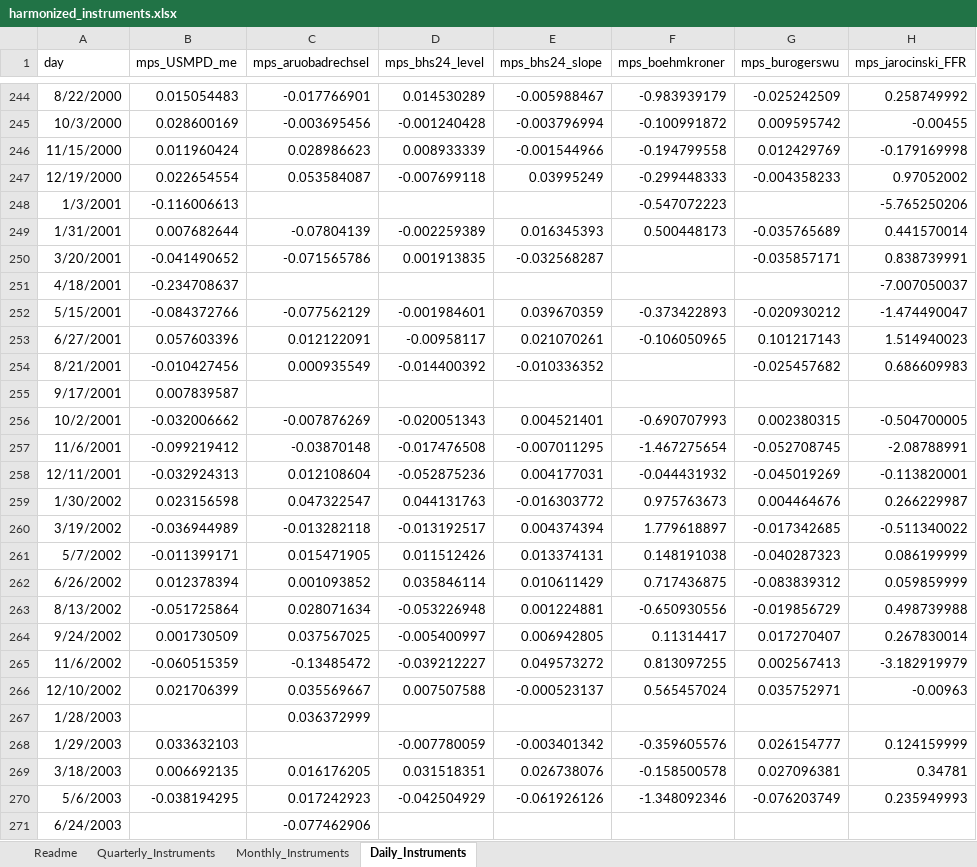
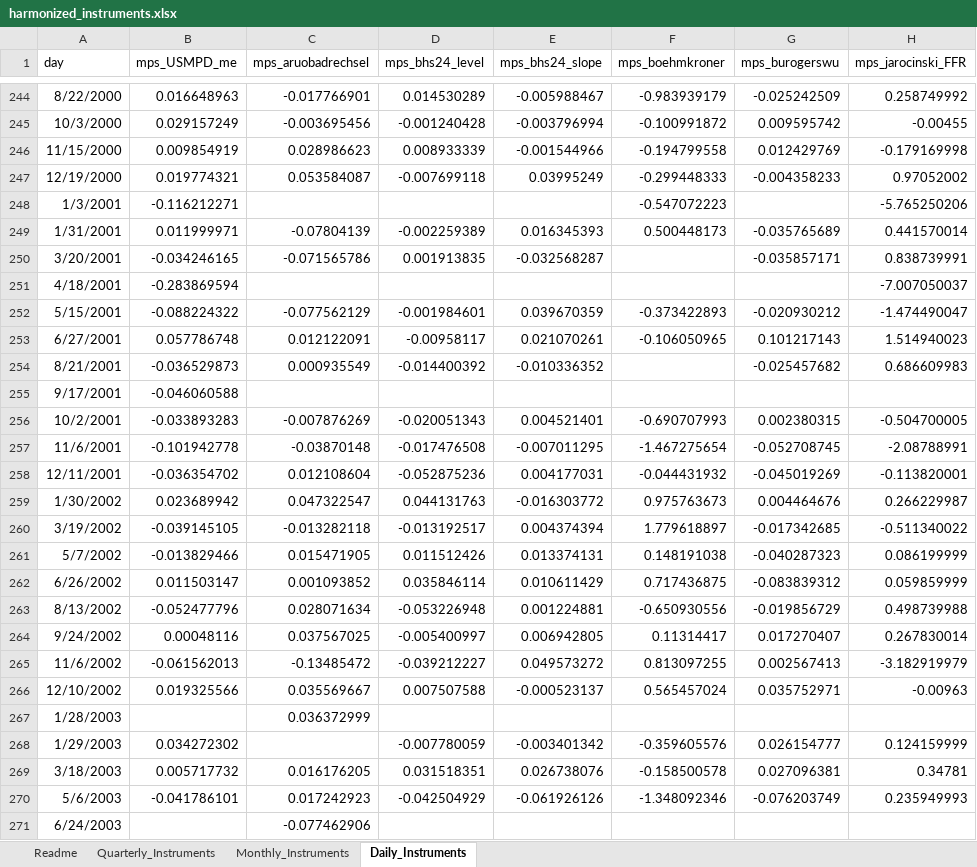
Before and after one commit to jonathanjadams/structuralshocks, an Excel workbook: harmonized_instruments.xlsx, sheet Daily_Instruments, drawn as a sheet; only a part is shown, gaps mark what is left out; values as stored, in another font and other column widths than the file's, no borders; the diff covers the shown part only; the diff names each change by its address in the sheet, - before the commit and + after, or states it on an @@ line.

Commit message:
Update harmonized_instruments.xlsx
v 4.12, added GHKL transfer shocks, updated USMPD shocks

```diff
--- a/harmonized_instruments.xlsx (sheet Daily_Instruments)
+++ b/harmonized_instruments.xlsx (sheet Daily_Instruments)
-B244 (mps_USMPD_me): 0.015054483
+B244 (mps_USMPD_me): 0.016648963
-B245 (mps_USMPD_me): 0.028600169
+B245 (mps_USMPD_me): 0.029157249
-B246 (mps_USMPD_me): 0.011960424
+B246 (mps_USMPD_me): 0.009854919
-B247 (mps_USMPD_me): 0.022654554
+B247 (mps_USMPD_me): 0.019774321
-B248 (mps_USMPD_me): -0.116006613
+B248 (mps_USMPD_me): -0.116212271
-B249 (mps_USMPD_me): 0.007682644
+B249 (mps_USMPD_me): 0.011999971
-B250 (mps_USMPD_me): -0.041490652
+B250 (mps_USMPD_me): -0.034246165
-B251 (mps_USMPD_me): -0.234708637
+B251 (mps_USMPD_me): -0.283869594
-B252 (mps_USMPD_me): -0.084372766
+B252 (mps_USMPD_me): -0.088224322
-B253 (mps_USMPD_me): 0.057603396
+B253 (mps_USMPD_me): 0.057786748
-B254 (mps_USMPD_me): -0.010427456
+B254 (mps_USMPD_me): -0.036529873
-B255 (mps_USMPD_me): 0.007839587
+B255 (mps_USMPD_me): -0.046060588
-B256 (mps_USMPD_me): -0.032006662
+B256 (mps_USMPD_me): -0.033893283
-B257 (mps_USMPD_me): -0.099219412
+B257 (mps_USMPD_me): -0.101942778
-B258 (mps_USMPD_me): -0.032924313
+B258 (mps_USMPD_me): -0.036354702
-B259 (mps_USMPD_me): 0.023156598
+B259 (mps_USMPD_me): 0.023689942
-B260 (mps_USMPD_me): -0.036944989
+B260 (mps_USMPD_me): -0.039145105
-B261 (mps_USMPD_me): -0.011399171
+B261 (mps_USMPD_me): -0.013829466
-B262 (mps_USMPD_me): 0.012378394
+B262 (mps_USMPD_me): 0.011503147
-B263 (mps_USMPD_me): -0.051725864
+B263 (mps_USMPD_me): -0.052477796
-B264 (mps_USMPD_me): 0.001730509
+B264 (mps_USMPD_me): 0.00048116
-B265 (mps_USMPD_me): -0.060515359
+B265 (mps_USMPD_me): -0.061562013
-B266 (mps_USMPD_me): 0.021706399
+B266 (mps_USMPD_me): 0.019325566
-B268 (mps_USMPD_me): 0.033632103
+B268 (mps_USMPD_me): 0.034272302
-B269 (mps_USMPD_me): 0.006692135
+B269 (mps_USMPD_me): 0.005717732
-B270 (mps_USMPD_me): -0.038194295
+B270 (mps_USMPD_me): -0.041786101
```
Also changed, not shown: 7 added rows and 244 edited cells elsewhere in this sheet, sheet Monthly_Instruments.
